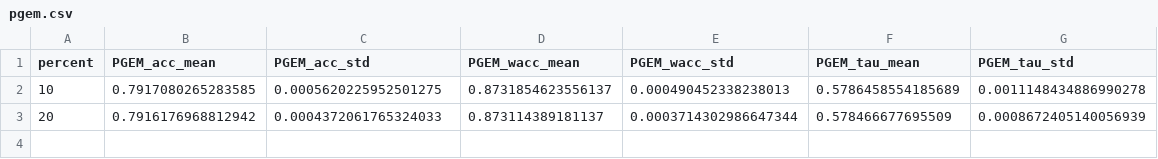
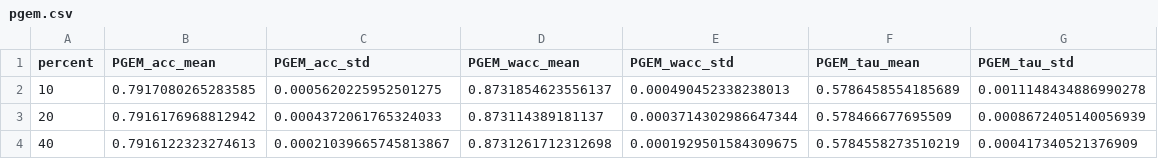
Before and after one commit to KaustubhShejole/PGEM--Spammer-Robust-Crowdsourcing, a CSV file: spammer_analysis/faceage/results/left/pgem.csv, drawn as a sheet.

Commit message:
Added results at 2025-12-22 02:14:38

```diff
--- a/spammer_analysis/faceage/results/left/pgem.csv
+++ b/spammer_analysis/faceage/results/left/pgem.csv
@@ -3 +3,2 @@ percent,PGEM_acc_mean,PGEM_acc_std,PGEM_wacc_mean,PGEM_wacc_std,PGEM_tau_mean,PG
 20,0.7916176968812942,0.0004372061765324033,0.873114389181137,0.0003714302986647344,0.578466677695509,0.0008672405140056939
+40,0.7916122323274613,0.00021039665745813867,0.8731261712312698,0.0001929501584309675,0.5784558273510219,0.000417340521376909
```
